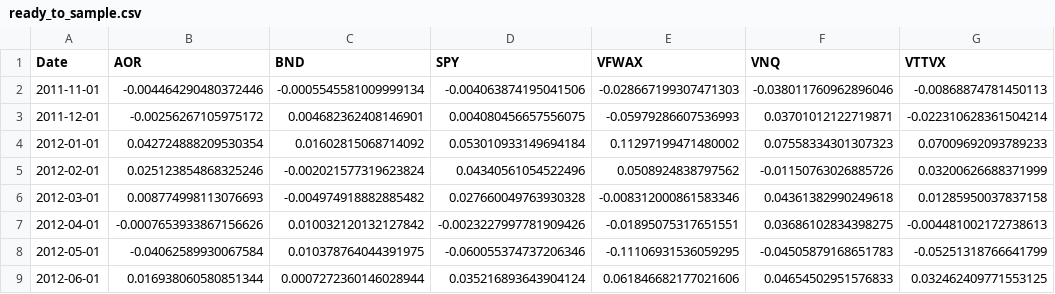
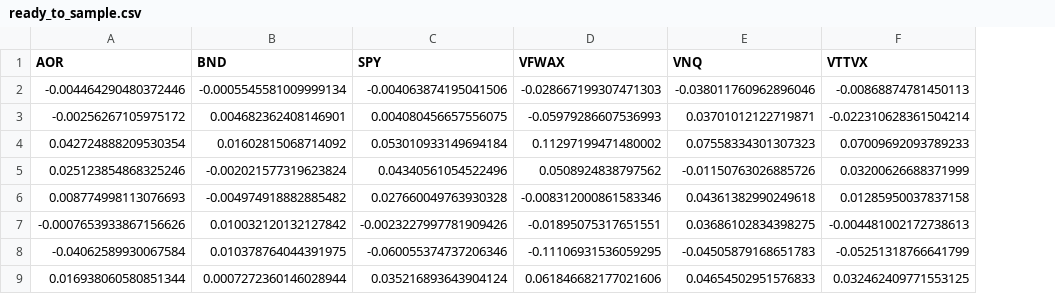
Before and after one commit to justinreed23/investingBackend, a CSV file: outputs/ready_to_sample.csv, drawn as a sheet; only a part is shown; the diff names each change by its address in the sheet, - before the commit and + after, or states it on an @@ line.

Commit message:
final build_sample

```diff
--- a/outputs/ready_to_sample.csv
+++ b/outputs/ready_to_sample.csv
-column A (Date), rows 2-9: 2011-11-01 | 2011-12-01 | 2012-01-01 | 2012-02-01 | 2012-03-01 | 2012-04-01 | 2012-05-01 | 2012-06-01
```
Also changed, not shown: 4 other files.
